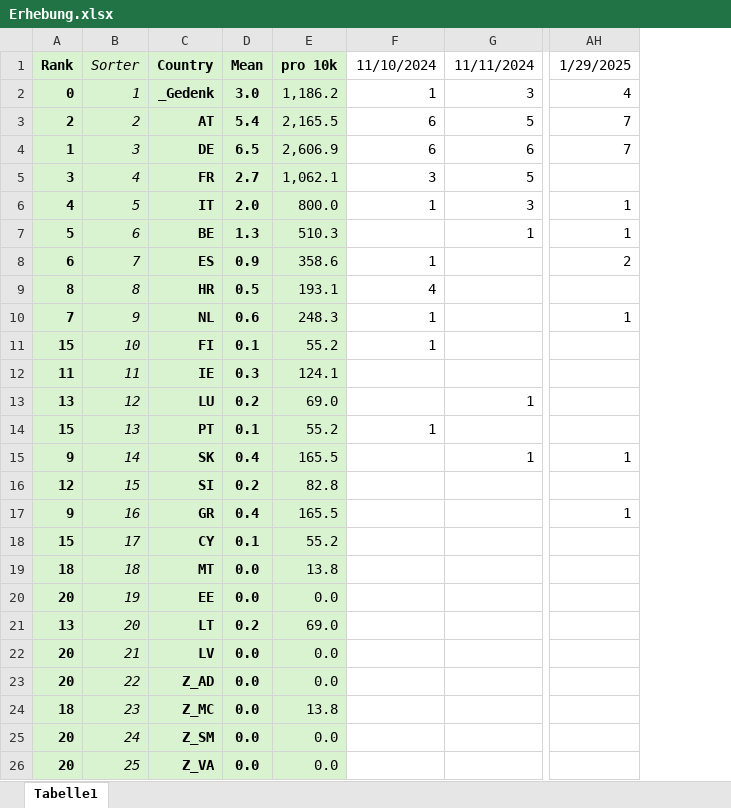
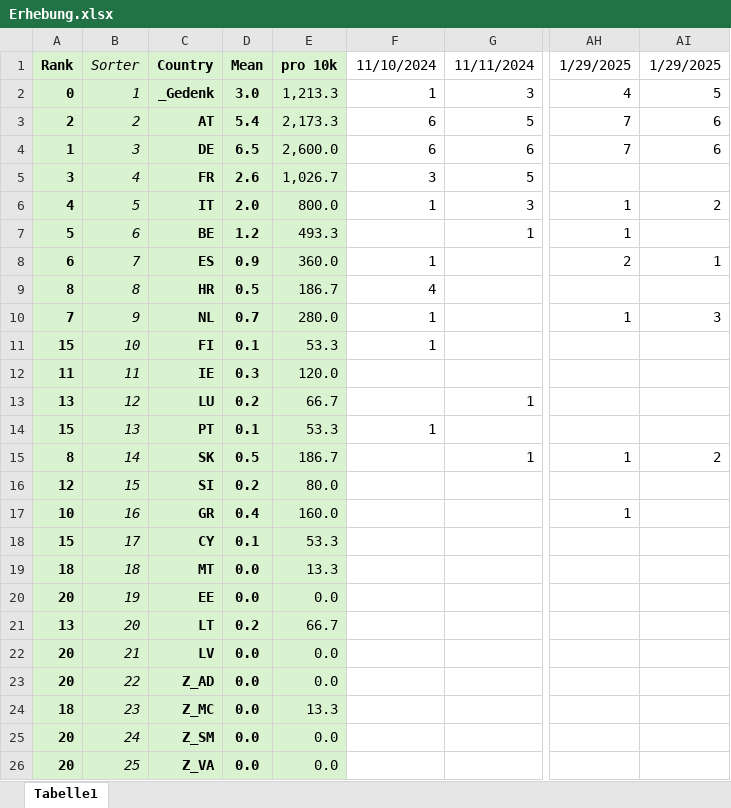
Before and after one commit to BurkyVIE/EUR2Coins, an Excel workbook: Erhebung.xlsx, sheet Tabelle1, drawn as a sheet; only a part is shown, gaps mark what is left out; values as stored, in another font and other column widths than the file's, no borders; conditional formats not drawn; the diff names each change by its address in the sheet, - before the commit and + after, or states it on an @@ line.

Commit message:
Update Erhebung.xlsx

```diff
--- a/Erhebung.xlsx (sheet Tabelle1)
+++ b/Erhebung.xlsx (sheet Tabelle1)
+column AI, rows 1-15: 1/29/2025 | 5 | 6 | 6 |  | 2 |  | 1 |  | 3 |  |  |  |  | 2
-E2: 1,186.2
+E2: 1,213.3
-E3: 2,165.5
+E3: 2,173.3
-E4: 2,606.9
+E4: 2,600.0
-D5: 2.7
+D5: 2.6
-E5: 1,062.1
+E5: 1,026.7
-D7: 1.3
+D7: 1.2
-E7: 510.3
+E7: 493.3
-E8: 358.6
+E8: 360.0
-E9: 193.1
+E9: 186.7
-D10: 0.6
+D10: 0.7
-E10: 248.3
+E10: 280.0
-E11: 55.2
+E11: 53.3
-E12: 124.1
+E12: 120.0
-E13: 69.0
+E13: 66.7
-E14: 55.2
+E14: 53.3
-A15: 9
+A15: 8
-D15: 0.4
+D15: 0.5
-E15: 165.5
+E15: 186.7
-E16: 82.8
+E16: 80.0
-A17: 9
+A17: 10
-E17: 165.5
+E17: 160.0
-E18: 55.2
+E18: 53.3
-E19: 13.8
+E19: 13.3
-E21: 69.0
+E21: 66.7
-E24: 13.8
+E24: 13.3
```
